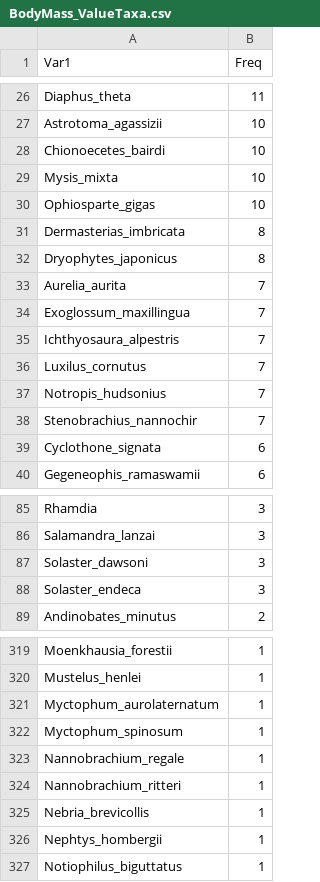
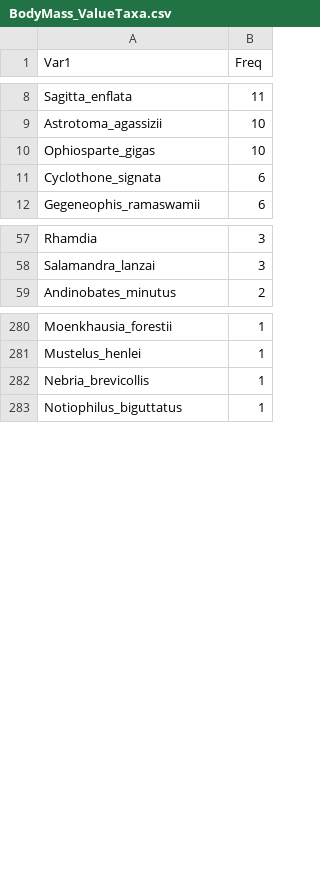
Before and after one commit to marknovak/FracFeed_DB, a CSV file: tmp/BodyMass/BodyMass_ValueTaxa.csv, drawn as a sheet; only a part is shown, gaps mark what is left out; the diff covers the shown part only.

```diff
--- a/tmp/BodyMass/BodyMass_ValueTaxa.csv
+++ b/tmp/BodyMass/BodyMass_ValueTaxa.csv
@@ -26,14 +8,4 @@
-"Diaphus_theta",11
+"Sagitta_enflata",11
 "Astrotoma_agassizii",10
-"Chionoecetes_bairdi",10
-"Mysis_mixta",10
 "Ophiosparte_gigas",10
-"Dermasterias_imbricata",8
-"Dryophytes_japonicus",8
-"Aurelia_aurita",7
-"Exoglossum_maxillingua",7
-"Ichthyosaura_alpestris",7
-"Luxilus_cornutus",7
-"Notropis_hudsonius",7
-"Stenobrachius_nannochir",7
 "Cyclothone_signata",6
@@ -86,4 +58,2 @@
 "Salamandra_lanzai",3
-"Solaster_dawsoni",3
-"Solaster_endeca",3
 "Andinobates_minutus",2
@@ -320,8 +281,3 @@
 "Mustelus_henlei",1
-"Myctophum_aurolaternatum",1
-"Myctophum_spinosum",1
-"Nannobrachium_regale",1
-"Nannobrachium_ritteri",1
 "Nebria_brevicollis",1
-"Nephtys_hombergii",1
 "Notiophilus_biguttatus",1
```
Also changed, not shown: 32 removed rows and 1 edited cell elsewhere in this file, FracFeed_Citations.csv, FracFeed_Citations_BodyMass.csv, 25 other files.
